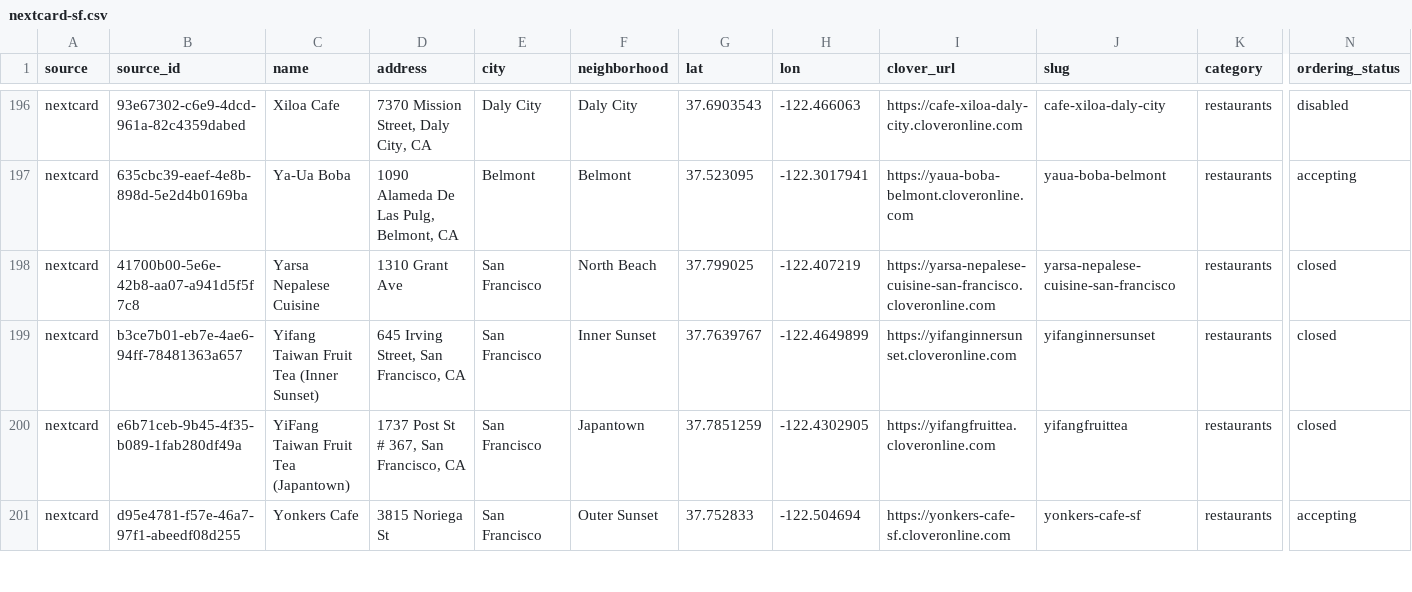
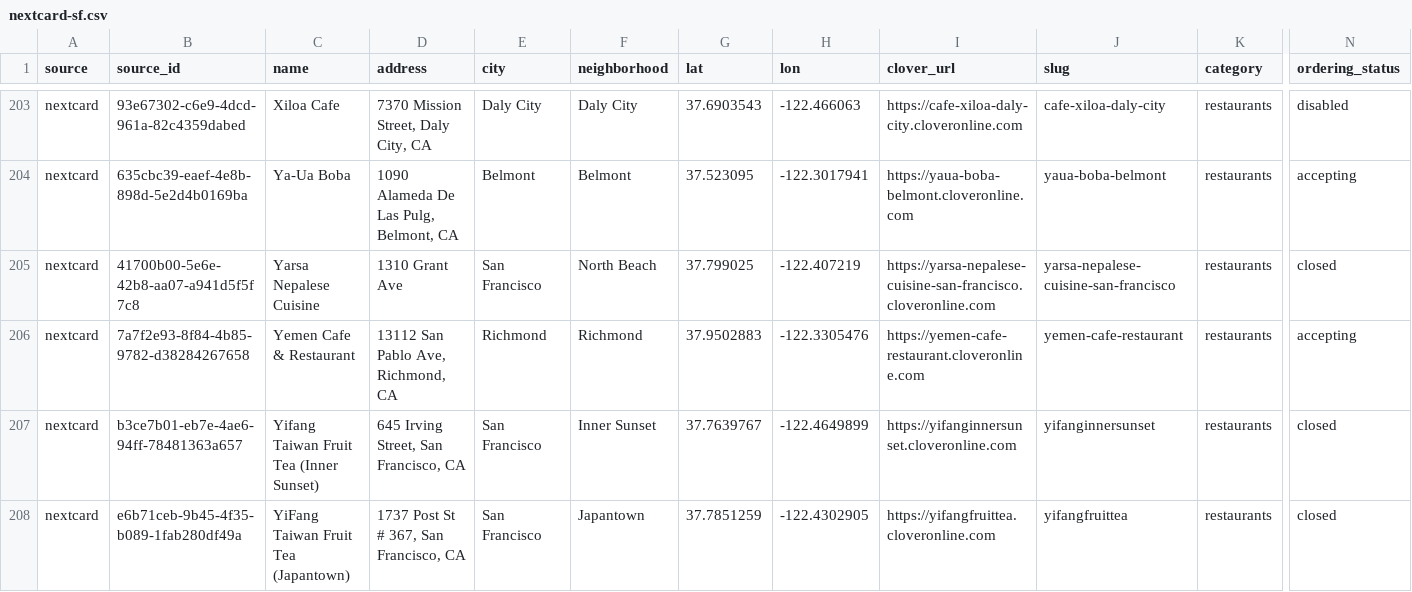
Before and after one commit to moe-a11y/paze-sf-map, a CSV file: data/raw/nextcard-sf.csv, drawn as a sheet; only a part is shown, gaps mark what is left out; the shorter side is filled out with more unchanged rows; rows hold the shown columns only; the diff covers the shown part only; the diff names each change by its address in the sheet, - before the commit and + after, or states it on an @@ line.

```diff
--- a/data/raw/nextcard-sf.csv
+++ b/data/raw/nextcard-sf.csv
+row 206: nextcard | 7a7f2e93-8f84-4b85-9782-d38284267658 | Yemen Cafe & Restaurant | 13112 San Pablo Ave, Richmond, CA | Richmond | Richmond | 37.9502883 | -122.3305476 | https://yemen-cafe-restaurant.cloveronline.com | yemen-cafe-restaurant | restaurants | accepting
```
Also changed, not shown: 7 added rows elsewhere in this file, data/raw/awardhelper-sf.csv, data/sf-candidates.csv, 6 other files.
